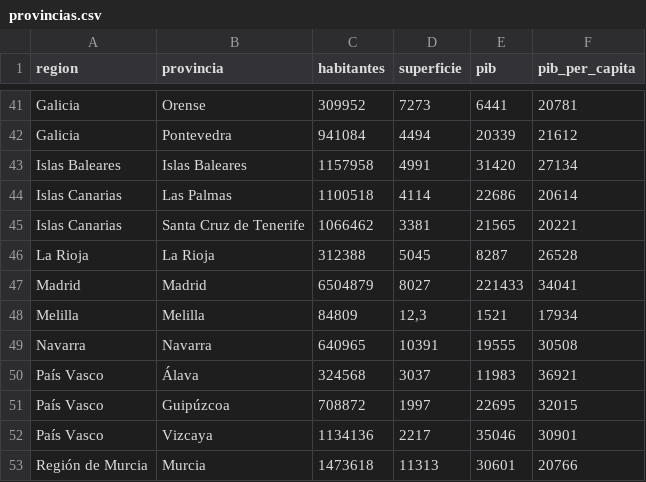
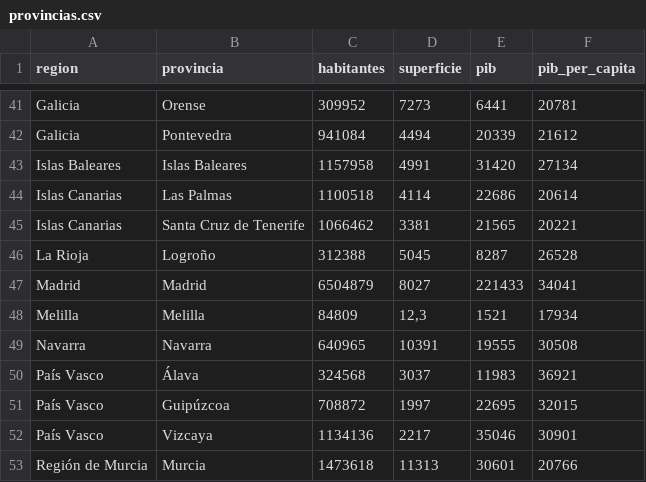
Before and after one commit to francisco-jnm/francisco-jnm.github.io, a CSV file: provincias.csv, drawn as a sheet; only a part is shown, gaps mark what is left out.

```diff
--- a/provincias.csv
+++ b/provincias.csv
@@ -45,3 +45,3 @@ Islas Canarias;Las Palmas;1100518;4114;22686;20614
 Islas Canarias;Santa Cruz de Tenerife;1066462;3381;21565;20221
-La Rioja;La Rioja;312388;5045;8287;26528
+La Rioja;Logroño;312388;5045;8287;26528
 Madrid;Madrid;6504879;8027;221433;34041
```
Also changed, not shown: 22 other files.
